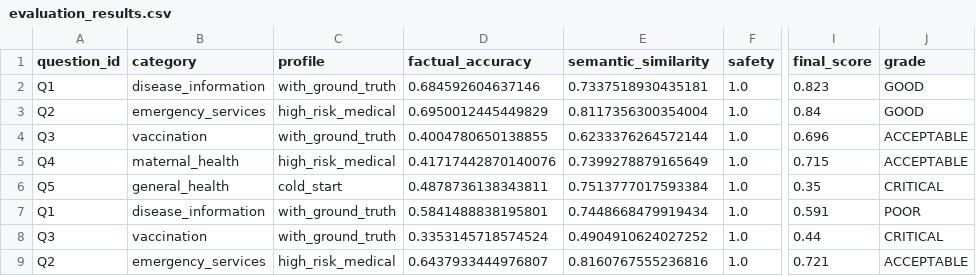
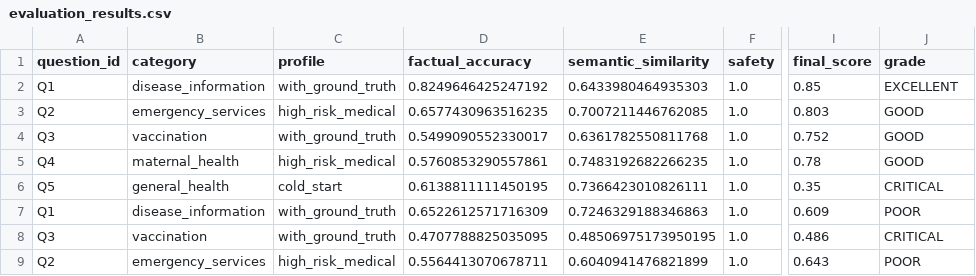
Before and after one commit to IT22584854/agent_systemss, a CSV file: benchmark/outputs/evaluation_results.csv, drawn as a sheet; only a part is shown, gaps mark what is left out; the diff names each change by its address in the sheet, - before the commit and + after, or states it on an @@ line.

Commit message:
Update evaluation results and improve embedding functionality and Include FlagEmbedding in requirements

```diff
--- a/benchmark/outputs/evaluation_results.csv
+++ b/benchmark/outputs/evaluation_results.csv
-D2 (factual_accuracy): 0.684592604637146
+D2 (factual_accuracy): 0.8249646425247192
-E2 (semantic_similarity): 0.7337518930435181
+E2 (semantic_similarity): 0.6433980464935303
-I2 (final_score): 0.823
+I2 (final_score): 0.85
-J2 (grade): GOOD
+J2 (grade): EXCELLENT
-D3 (factual_accuracy): 0.6950012445449829
+D3 (factual_accuracy): 0.6577430963516235
-E3 (semantic_similarity): 0.8117356300354004
+E3 (semantic_similarity): 0.7007211446762085
-I3 (final_score): 0.84
+I3 (final_score): 0.803
-D4 (factual_accuracy): 0.4004780650138855
+D4 (factual_accuracy): 0.5499090552330017
-E4 (semantic_similarity): 0.6233376264572144
+E4 (semantic_similarity): 0.6361782550811768
-I4 (final_score): 0.696
+I4 (final_score): 0.752
-J4:J5 (grade): ACCEPTABLE
+J4:J5 (grade): GOOD
-D5 (factual_accuracy): 0.41717442870140076
+D5 (factual_accuracy): 0.5760853290557861
-E5 (semantic_similarity): 0.7399278879165649
+E5 (semantic_similarity): 0.7483192682266235
-I5 (final_score): 0.715
+I5 (final_score): 0.78
-D6 (factual_accuracy): 0.4878736138343811
+D6 (factual_accuracy): 0.6138811111450195
-E6 (semantic_similarity): 0.7513777017593384
+E6 (semantic_similarity): 0.7366423010826111
-D7 (factual_accuracy): 0.5841488838195801
+D7 (factual_accuracy): 0.6522612571716309
-E7 (semantic_similarity): 0.7448668479919434
+E7 (semantic_similarity): 0.7246329188346863
-I7 (final_score): 0.591
+I7 (final_score): 0.609
-D8 (factual_accuracy): 0.3353145718574524
+D8 (factual_accuracy): 0.4707788825035095
-E8 (semantic_similarity): 0.4904910624027252
+E8 (semantic_similarity): 0.48506975173950195
-I8 (final_score): 0.44
+I8 (final_score): 0.486
-D9 (factual_accuracy): 0.6437933444976807
+D9 (factual_accuracy): 0.5564413070678711
-E9 (semantic_similarity): 0.8160767555236816
+E9 (semantic_similarity): 0.6040941476821899
-I9 (final_score): 0.721
+I9 (final_score): 0.643
-J9 (grade): ACCEPTABLE
+J9 (grade): POOR
```
Also changed, not shown: 9 other files.
